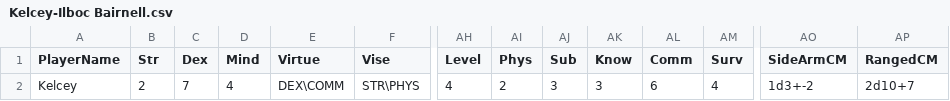
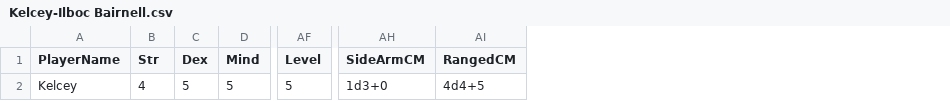
Before and after one commit to pixelrebirth/ProjectTabletop, a CSV file: Data/Saves/Kelcey-Ilboc Bairnell.csv, drawn as a sheet; only a part is shown, gaps mark what is left out; removed rows and columns are numbered as before the commit, all else as after; the diff covers the shown part only; the diff names each change by its address in the sheet, - before the commit and + after, or states it on an @@ line.

```diff
--- a/Data/Saves/Kelcey-Ilboc Bairnell.csv
+++ b/Data/Saves/Kelcey-Ilboc Bairnell.csv
-column E (Virtue), row 2: DEX\COMM
-column F (Vise), row 2: STR\PHYS
-column AI (Phys), row 2: 2
-column AJ (Sub), row 2: 3
-column AK (Know), row 2: 3
-column AL (Comm), row 2: 6
-column AM (Surv), row 2: 4
-B2 (Str): 2
+B2 (Str): 4
-C2 (Dex): 7
+C2 (Dex): 5
-D2 (Mind): 4
+D2 (Mind): 5
-AF2 (Level): 4
+AF2 (Level): 5
-AH2 (SideArmCM): 1d3+-2
+AH2 (SideArmCM): 1d3+0
-AI2 (RangedCM): 2d10+7
+AI2 (RangedCM): 4d4+5
```
Also changed, not shown: 10 edited cells elsewhere in this file, 6 other files.
